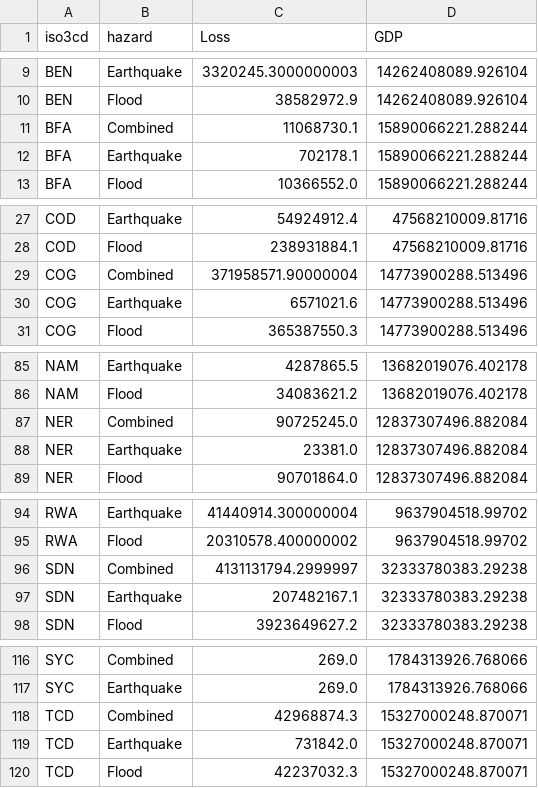
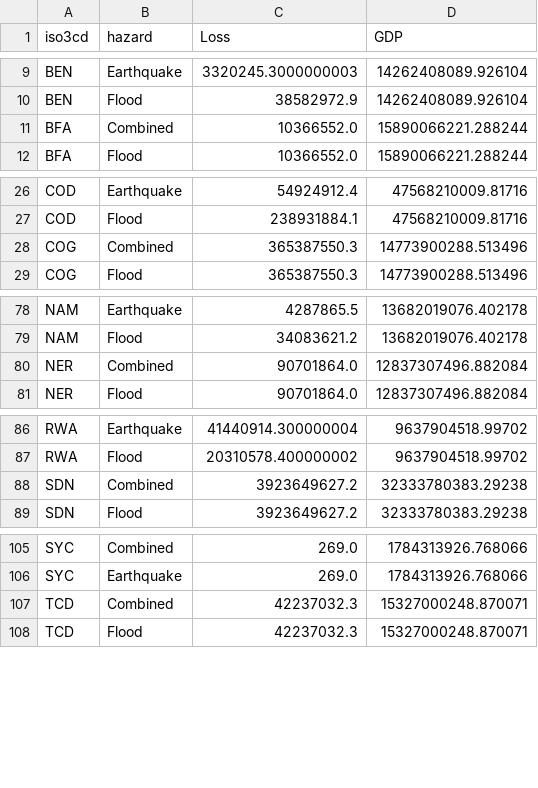
Before and after one commit to jqnmunozdiaz/SO_dashboard, a CSV file: data/processed/GIRI/GIRI_AALs.csv, drawn as a sheet; only a part is shown, gaps mark what is left out; the diff covers the shown part only.

```diff
--- a/data/processed/GIRI/GIRI_AALs.csv
+++ b/data/processed/GIRI/GIRI_AALs.csv
@@ -10,4 +10,3 @@ BEN,Earthquake,3320245.3000000003,14262408089.926104
 BEN,Flood,38582972.9,14262408089.926104
-BFA,Combined,11068730.1,15890066221.288244
-BFA,Earthquake,702178.1,15890066221.288244
+BFA,Combined,10366552.0,15890066221.288244
 BFA,Flood,10366552.0,15890066221.288244
@@ -28,4 +27,3 @@ COD,Earthquake,54924912.4,47568210009.81716
 COD,Flood,238931884.1,47568210009.81716
-COG,Combined,371958571.90000004,14773900288.513496
-COG,Earthquake,6571021.6,14773900288.513496
+COG,Combined,365387550.3,14773900288.513496
 COG,Flood,365387550.3,14773900288.513496
@@ -86,4 +79,3 @@ NAM,Earthquake,4287865.5,13682019076.402178
 NAM,Flood,34083621.2,13682019076.402178
-NER,Combined,90725245.0,12837307496.882084
-NER,Earthquake,23381.0,12837307496.882084
+NER,Combined,90701864.0,12837307496.882084
 NER,Flood,90701864.0,12837307496.882084
@@ -95,4 +87,3 @@ RWA,Earthquake,41440914.300000004,9637904518.99702
 RWA,Flood,20310578.400000002,9637904518.99702
-SDN,Combined,4131131794.2999997,32333780383.29238
-SDN,Earthquake,207482167.1,32333780383.29238
+SDN,Combined,3923649627.2,32333780383.29238
 SDN,Flood,3923649627.2,32333780383.29238
@@ -117,4 +106,3 @@ SYC,Combined,269.0,1784313926.768066
 SYC,Earthquake,269.0,1784313926.768066
-TCD,Combined,42968874.3,15327000248.870071
-TCD,Earthquake,731842.0,15327000248.870071
+TCD,Combined,42237032.3,15327000248.870071
 TCD,Flood,42237032.3,15327000248.870071
```
Also changed, not shown: 7 removed rows and 5 edited cells elsewhere in this file, 12 other files.
